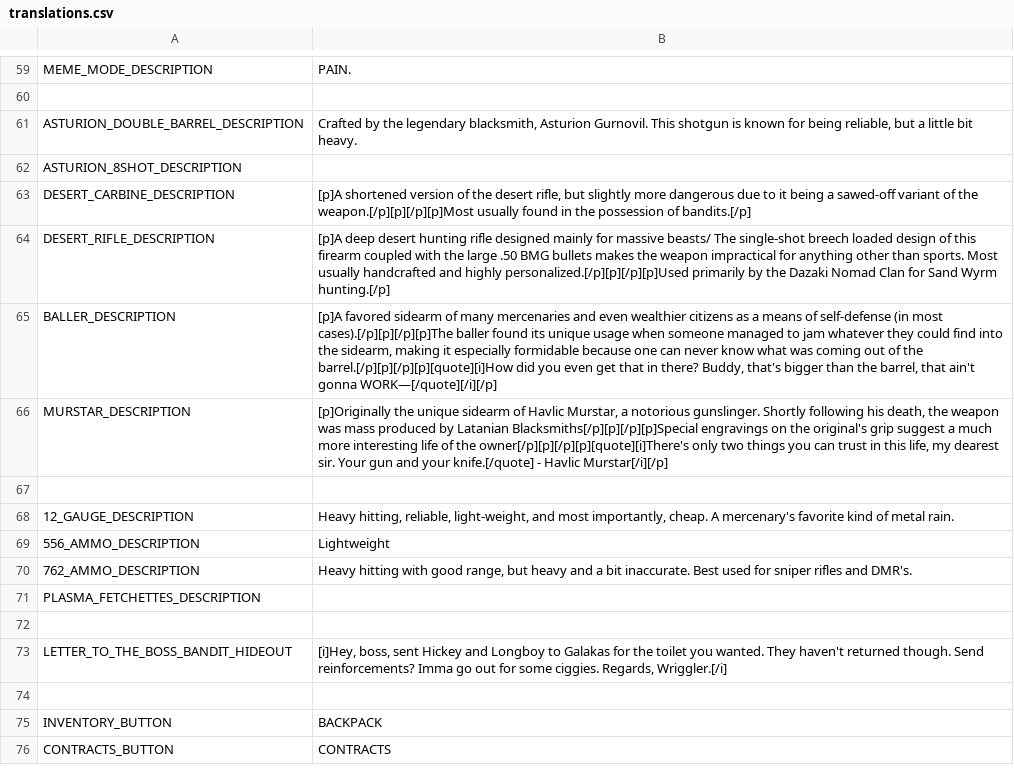
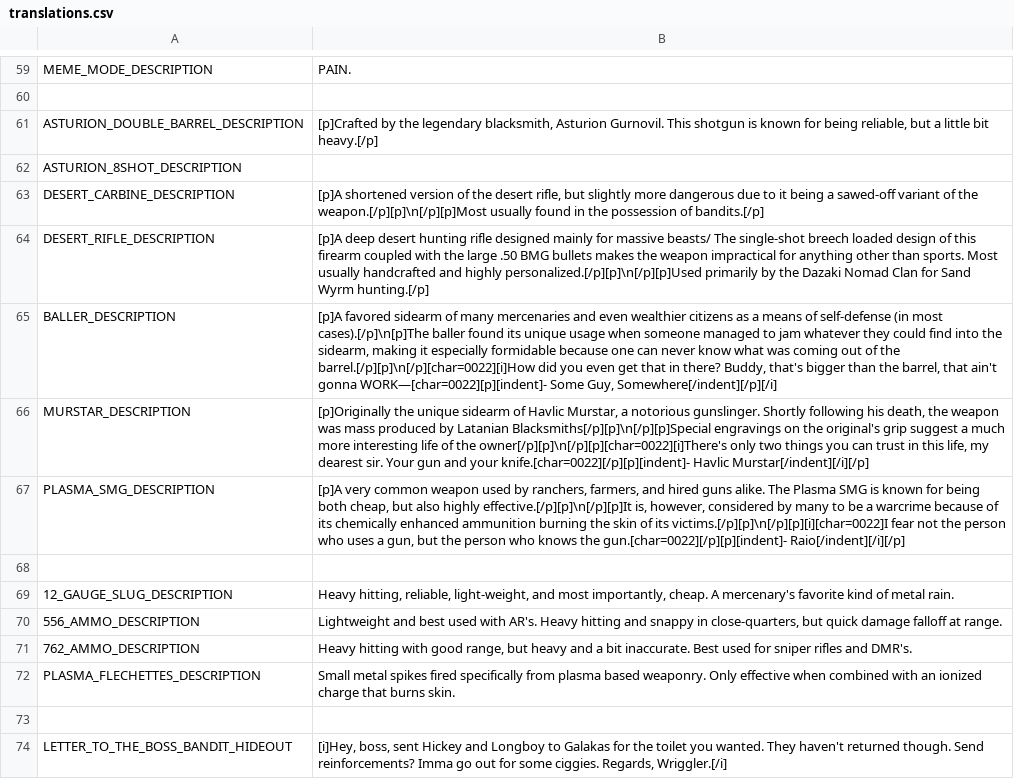
Before and after one commit to SIGAAMDAD/The_Nomad, a CSV file: locale/translations.csv, drawn as a sheet; only a part is shown, gaps mark what is left out; the shorter side is filled out with more unchanged rows.

```diff
--- a/locale/translations.csv
+++ b/locale/translations.csv
@@ -60,13 +60,14 @@ MEME_MODE_DESCRIPTION,"PAIN."
 
-ASTURION_DOUBLE_BARREL_DESCRIPTION,"Crafted by the legendary blacksmith, Asturion Gurnovil. This shotgun is known for being reliable, but a little bit heavy."
+ASTURION_DOUBLE_BARREL_DESCRIPTION,"[p]Crafted by the legendary blacksmith, Asturion Gurnovil. This shotgun is known for being reliable, but a little bit heavy.[/p]"
 ASTURION_8SHOT_DESCRIPTION,""
-DESERT_CARBINE_DESCRIPTION,"[p]A shortened version of the desert rifle, but slightly more dangerous due to it being a sawed-off variant of the weapon.[/p][p][/p][p]Most usually found in the possession of bandits.[/p]"
-DESERT_RIFLE_DESCRIPTION,"[p]A deep desert hunting rifle designed mainly for massive beasts/ The single-shot breech loaded design of this firearm coupled with the large .50 BMG bullets makes the weapon impractical for anything other than sports. Most usually handcrafted and highly personalized.[/p][p][/p][p]Used primarily by the Dazaki Nomad Clan for Sand Wyrm hunting.[/p]"
-BALLER_DESCRIPTION,"[p]A favored sidearm of many mercenaries and even wealthier citizens as a means of self-defense (in most cases).[/p][p][/p][p]The baller found its unique usage when someone managed to jam whatever they could find into the sidearm, making it especially formidable because one can never know what was coming out of the barrel.[/p][p][/p][p][quote][i]How did you even get that in there? Buddy, that's bigger than the barrel, that ain't gonna WORK—[/quote][/i][/p]"
-MURSTAR_DESCRIPTION,"[p]Originally the unique sidearm of Havlic Murstar, a notorious gunslinger. Shortly following his death, the weapon was mass produced by Latanian Blacksmiths[/p][p][/p][p]Special engravings on the original's grip suggest a much more interesting life of the owner[/p][p][/p][p][quote][i]There's only two things you can trust in this life, my dearest sir. Your gun and your knife.[/quote] - Havlic Murstar[/i][/p]"
+DESERT_CARBINE_DESCRIPTION,"[p]A shortened version of the desert rifle, but slightly more dangerous due to it being a sawed-off variant of the weapon.[/p][p]\n[/p][p]Most usually found in the possession of bandits.[/p]"
+DESERT_RIFLE_DESCRIPTION,"[p]A deep desert hunting rifle designed mainly for massive beasts/ The single-shot breech loaded design of this firearm coupled with the large .50 BMG bullets makes the weapon impractical for anything other than sports. Most usually handcrafted and highly personalized.[/p][p]\n[/p][p]Used primarily by the Dazaki Nomad Clan for Sand Wyrm hunting.[/p]"
+BALLER_DESCRIPTION,"[p]A favored sidearm of many mercenaries and even wealthier citizens as a means of self-defense (in most cases).[/p]\n[p]The baller found its unique usage when someone managed to jam whatever they could find into the sidearm, making it especially formidable because one can never know what was coming out of the barrel.[/p][p]\n[/p][char=0022][i]How did you even get that in there? Buddy, that's bigger than the barrel, that ain't gonna WORK—[char=0022][p][indent]- Some Guy, Somewhere[/indent][/p][/i]"
+MURSTAR_DESCRIPTION,"[p]Originally the unique sidearm of Havlic Murstar, a notorious gunslinger. Shortly following his death, the weapon was mass produced by Latanian Blacksmiths[/p][p]\n[/p][p]Special engravings on the original's grip suggest a much more interesting life of the owner[/p][p]\n[/p][p][char=0022][i]There's only two things you can trust in this life, my dearest sir. Your gun and your knife.[char=0022][/p][p][indent]- Havlic Murstar[/indent][/i][/p]"
+PLASMA_SMG_DESCRIPTION,"[p]A very common weapon used by ranchers, farmers, and hired guns alike. The Plasma SMG is known for being both cheap, but also highly effective.[/p][p]\n[/p][p]It is, however, considered by many to be a warcrime because of its chemically enhanced ammunition burning the skin of its victims.[/p][p]\n[/p][p][i][char=0022]I fear not the person who uses a gun, but the person who knows the gun.[char=0022][/p][p][indent]- Raio[/indent][/i][/p]"
 
-12_GAUGE_DESCRIPTION,"Heavy hitting, reliable, light-weight, and most importantly, cheap. A mercenary's favorite kind of metal rain."
-556_AMMO_DESCRIPTION,"Lightweight "
+12_GAUGE_SLUG_DESCRIPTION,"Heavy hitting, reliable, light-weight, and most importantly, cheap. A mercenary's favorite kind of metal rain."
+556_AMMO_DESCRIPTION,"Lightweight and best used with AR's. Heavy hitting and snappy in close-quarters, but quick damage falloff at range."
 762_AMMO_DESCRIPTION,"Heavy hitting with good range, but heavy and a bit inaccurate. Best used for sniper rifles and DMR's."
-PLASMA_FETCHETTES_DESCRIPTION,""
+PLASMA_FLECHETTES_DESCRIPTION,"Small metal spikes fired specifically from plasma based weaponry. Only effective when combined with an ionized charge that burns skin."
 
```
Also changed, not shown: 22 other files.
